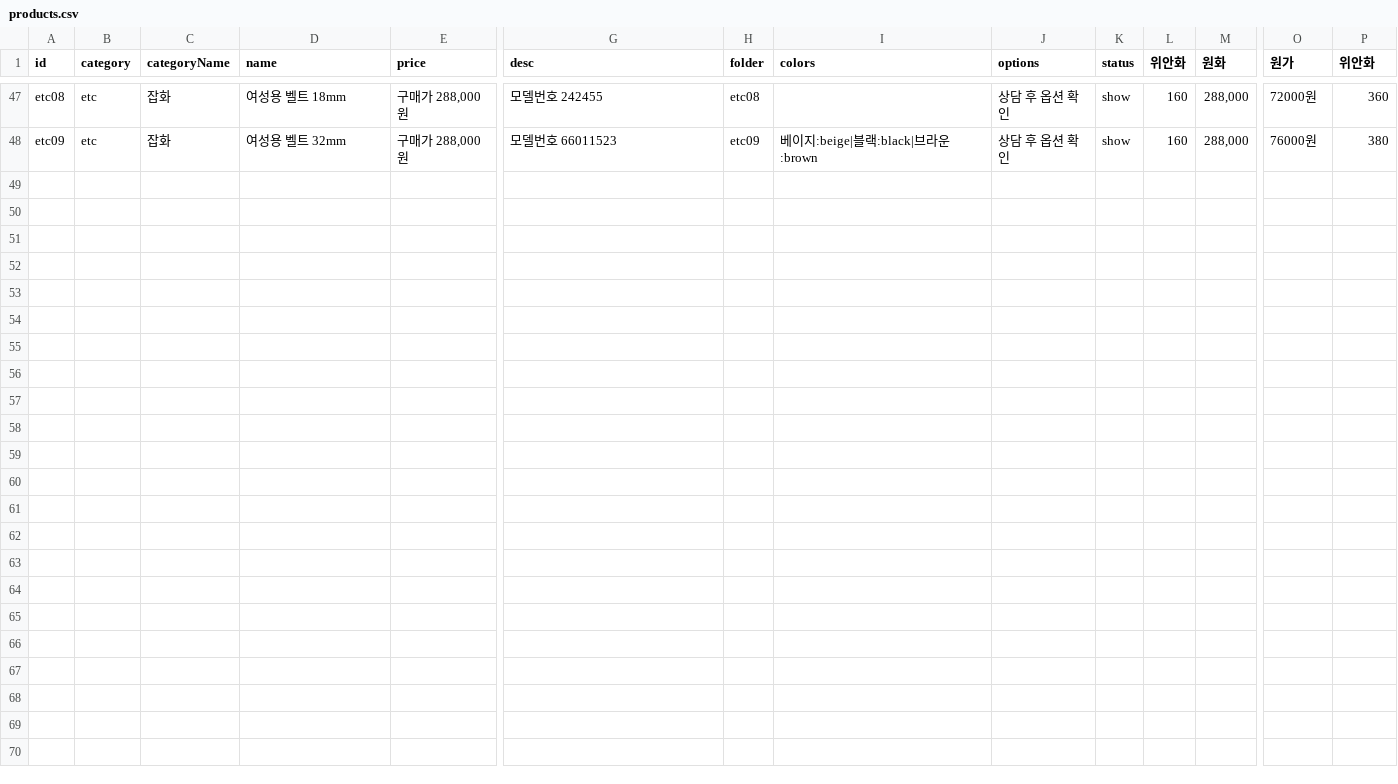
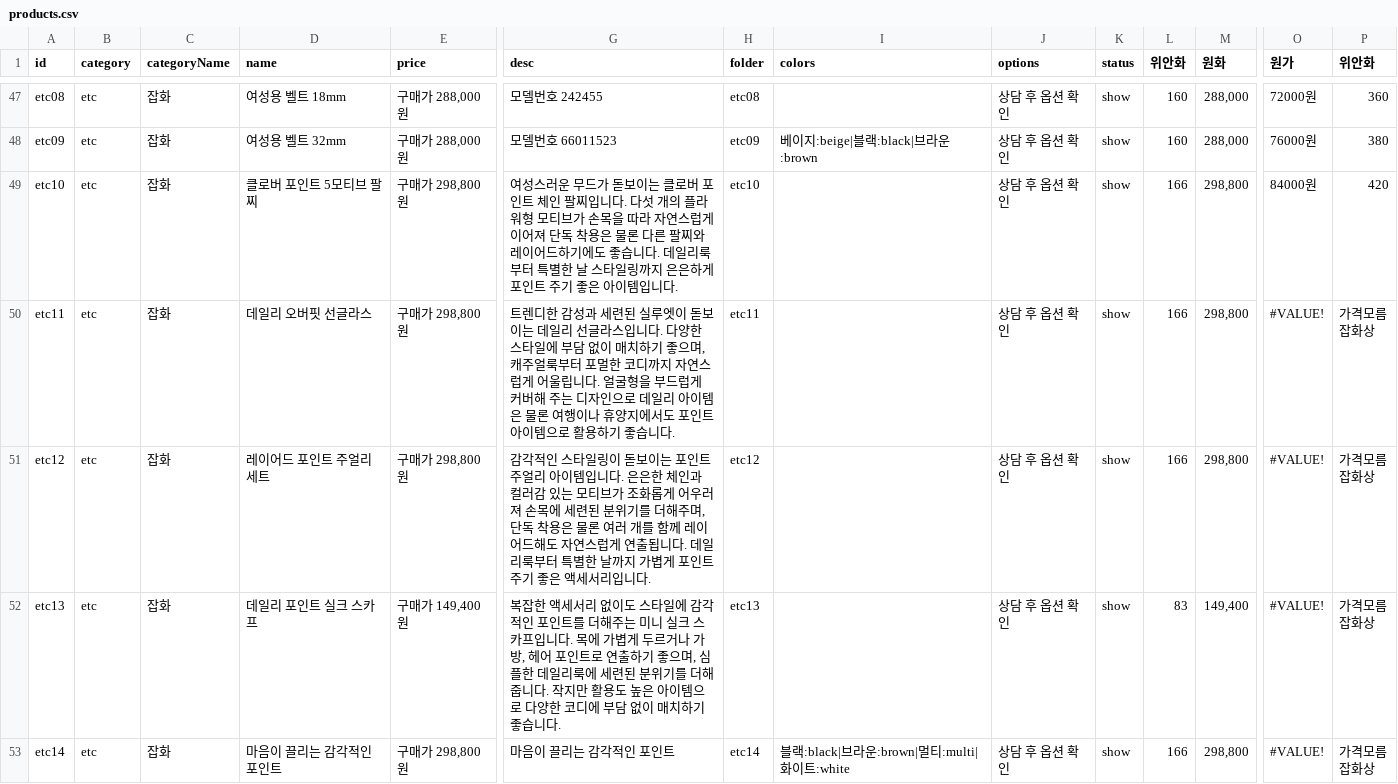
Before and after one commit to buying-agent/buying-agent.github.io, a CSV file: products.csv, drawn as a sheet; only a part is shown, gaps mark what is left out; rows hold the shown columns only; ↵ is a line break in a cell; the diff names each change by its address in the sheet, - before the commit and + after, or states it on an @@ line.

```diff
--- a/products.csv
+++ b/products.csv
+row 49: etc10 | etc | 잡화 | 클로버 포인트 5모티브 팔찌 | 구매가 298,800원 | 여성스러운 무드가 돋보이는 클로버 포인트 체인 팔찌입니다. 다섯 개의 플라워형 모티브가 손목을 따라 자연스럽게 이어져 단독 착용은 물론 다른 팔찌와 레이어드하기에도 좋습니다. 데일리룩부터 특별한 날 스타일링까지 은은하게 포인트 주기 좋은 아이템입니다. | etc10 |  | 상담 후 옵션 확인 | show | 166 | 298,800 | 84000원 | 420
+row 50: etc11 | etc | 잡화 | 데일리 오버핏 선글라스 | 구매가 298,800원 | 트렌디한 감성과 세련된 실루엣이 돋보이는 데일리 선글라스입니다. 다양한 스타일에 부담 없이 매치하기 좋으며, 캐주얼룩부터 포멀한 코디까지 자연스럽게 어울립니다. 얼굴형을 부드럽게 커버해 주는 디자인으로 데일리 아이템은 물론 여행이나 휴양지에서도 포인트 아이템으로 활용하기 좋습니다. | etc11 |  | 상담 후 옵션 확인 | show | 166 | 298,800 | #VALUE! | 가격모름 ↵ 잡화상
+row 51: etc12 | etc | 잡화 | 레이어드 포인트 주얼리 세트 | 구매가 298,800원 | 감각적인 스타일링이 돋보이는 포인트 주얼리 아이템입니다. 은은한 체인과 컬러감 있는 모티브가 조화롭게 어우러져 손목에 세련된 분위기를 더해주며, 단독 착용은 물론 여러 개를 함께 레이어드해도 자연스럽게 연출됩니다. 데일리룩부터 특별한 날까지 가볍게 포인트 주기 좋은 액세서리입니다. | etc12 |  | 상담 후 옵션 확인 | show | 166 | 298,800 | #VALUE! | 가격모름 ↵ 잡화상
+row 52: etc13 | etc | 잡화 | 데일리 포인트 실크 스카프 | 구매가 149,400원 | 복잡한 액세서리 없이도 스타일에 감각적인 포인트를 더해주는 미니 실크 스카프입니다. 목에 가볍게 두르거나 가방, 헤어 포인트로 연출하기 좋으며, 심플한 데일리룩에 세련된 분위기를 더해줍니다. 작지만 활용도 높은 아이템으로 다양한 코디에 부담 없이 매치하기 좋습니다. | etc13 |  | 상담 후 옵션 확인 | show | 83 | 149,400 | #VALUE! | 가격모름 ↵ 잡화상
+row 53: etc14 | etc | 잡화 | 마음이 끌리는 감각적인 포인트 | 구매가 298,800원 | 마음이 끌리는 감각적인 포인트 | etc14 | 블랙:black|브라운:brown|멀티:multi|화이트:white | 상담 후 옵션 확인 | show | 166 | 298,800 | #VALUE! | 가격모름 ↵ 잡화상
```
Also changed, not shown: 39 other files.
